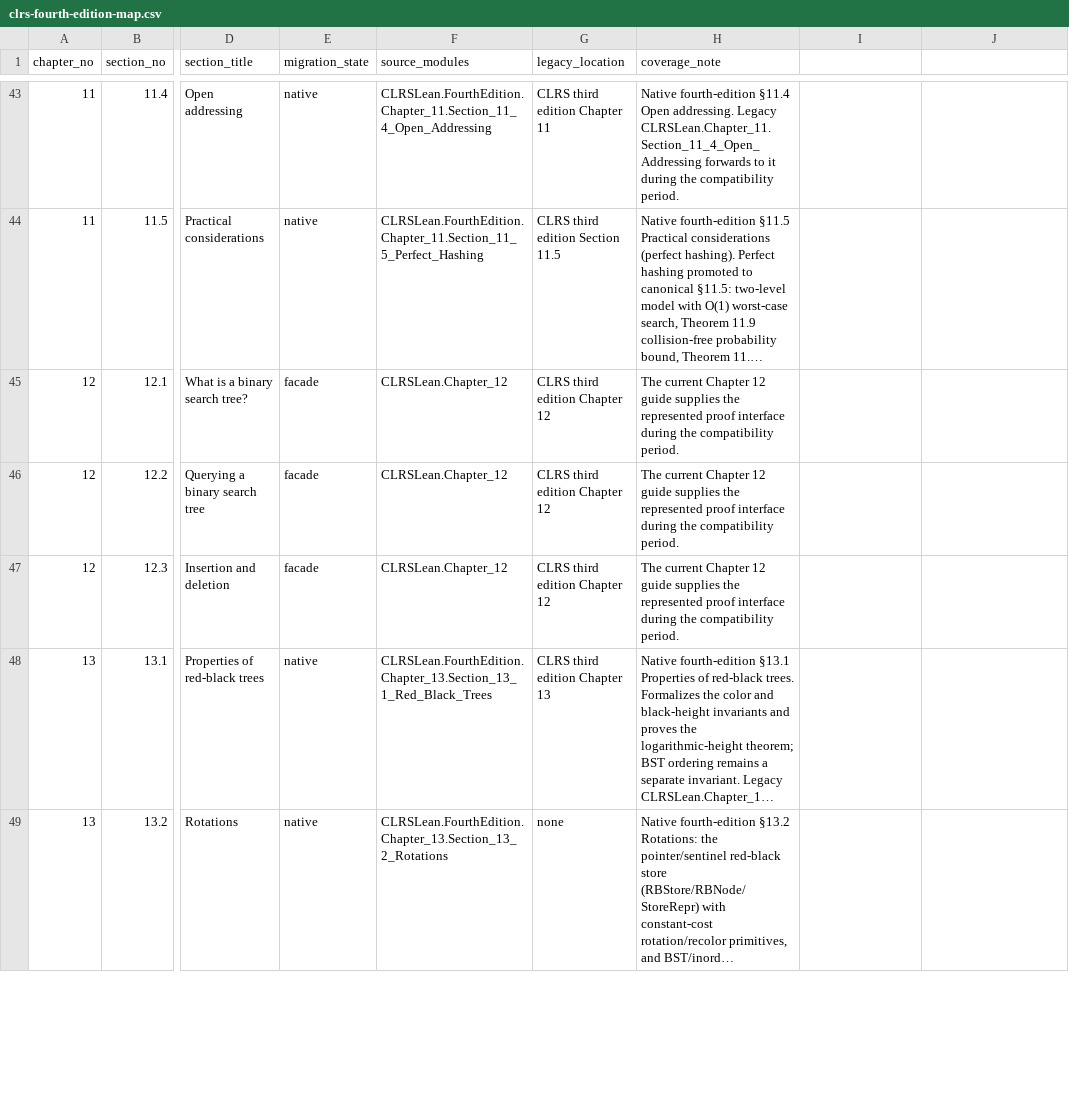
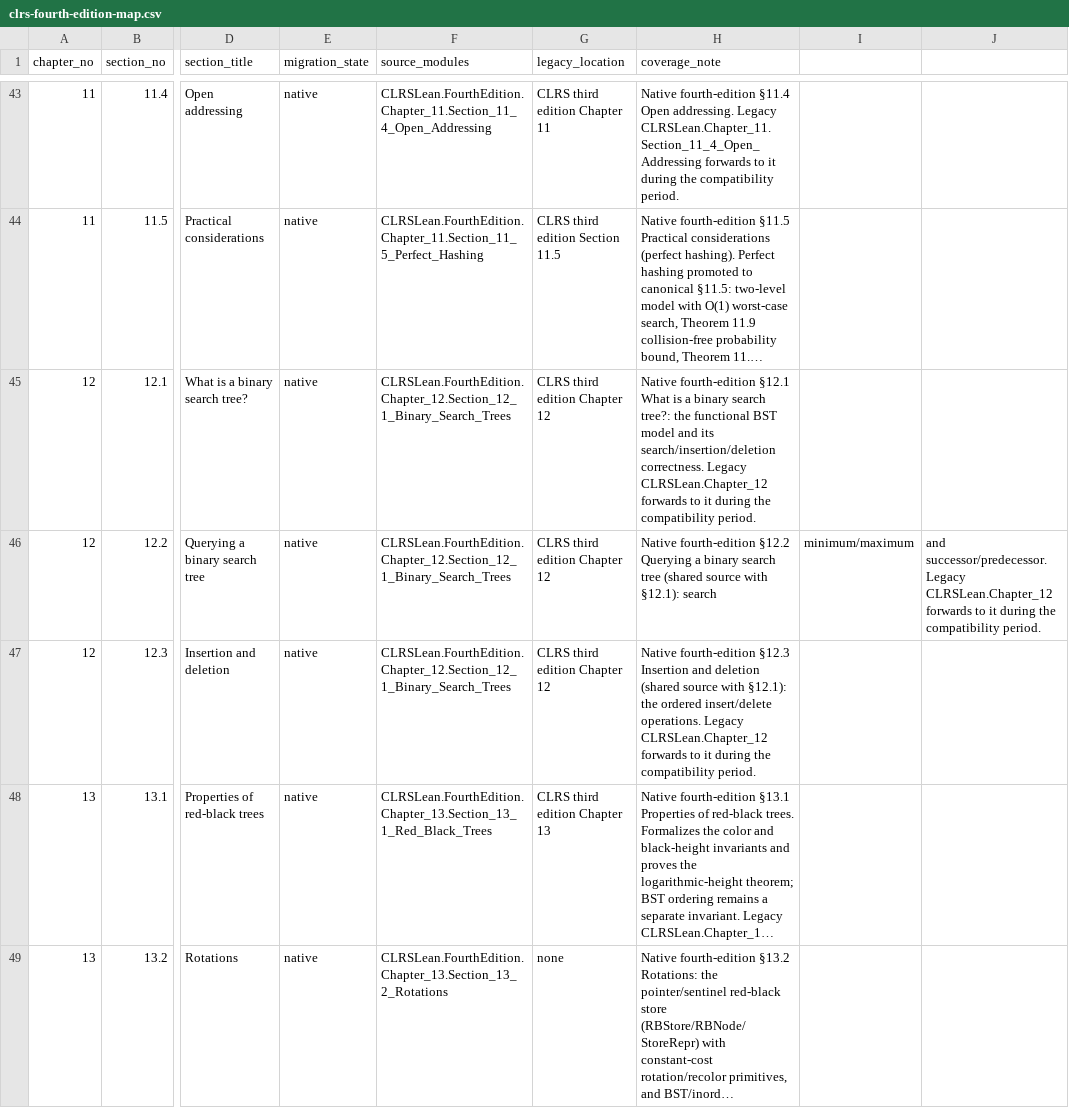
Before and after one commit to TankTechnology/CLRS-Lean, a CSV file: docs/clrs-fourth-edition-map.csv, drawn as a sheet; only a part is shown, gaps mark what is left out; long unchanged cells end in …; the diff names each change by its address in the sheet, - before the commit and + after, or states it on an @@ line.

```diff
--- a/docs/clrs-fourth-edition-map.csv
+++ b/docs/clrs-fourth-edition-map.csv
-E45:E47 (migration_state): facade
+E45:E47 (migration_state): native
-F45:F47 (source_modules): CLRSLean.Chapter_12
+F45:F47 (source_modules): CLRSLean.FourthEdition.Chapter_12.Section_12_1_Binary_Search_Trees
-H45 (coverage_note): The current Chapter 12 guide supplies the represented proof interface during the…
+H45 (coverage_note): Native fourth-edition §12.1 What is a binary search tree?: the functional BST model and its search/insertion/deletion correctness. Legacy CLRSLean.Chapter_12 forwards to it during the…
-H46 (coverage_note): The current Chapter 12 guide supplies the represented proof interface during the compatibility period.
+H46 (coverage_note): Native fourth-edition §12.2 Querying a binary search tree (shared source with §12.1): search
-I46: (empty)
+I46: minimum/maximum
-J46: (empty)
+J46: and successor/predecessor. Legacy CLRSLean.Chapter_12 forwards to it during the compatibility period.
-H47 (coverage_note): The current Chapter 12 guide supplies the represented proof interface during the…
+H47 (coverage_note): Native fourth-edition §12.3 Insertion and deletion (shared source with §12.1): the ordered insert/delete operations. Legacy CLRSLean.Chapter_12 forwards to it during the…
```
Also changed, not shown: 5 other files.
